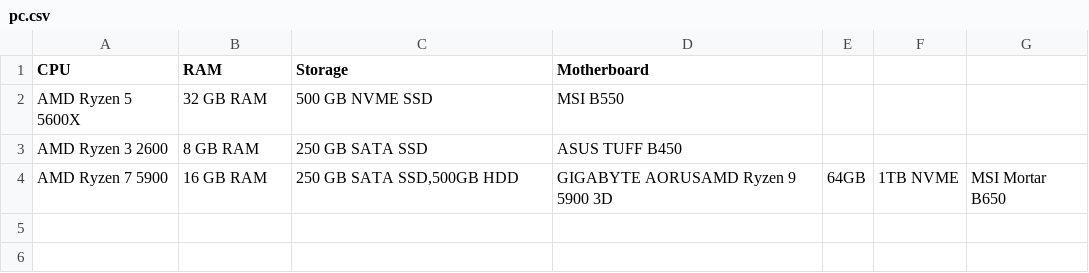
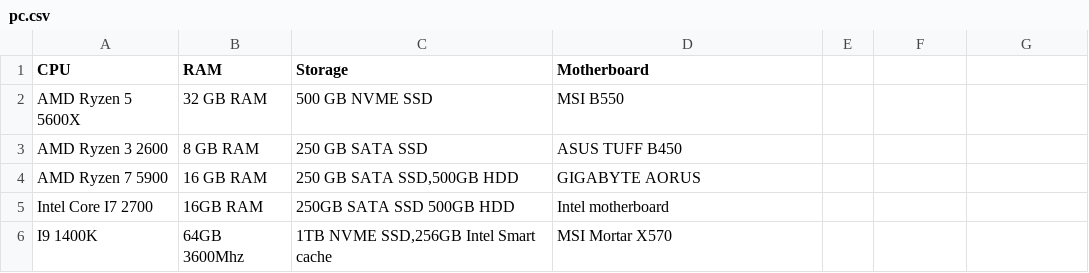
Before and after one commit to Imm0rtalHybr1d/pythonCode, a CSV file: File IO/PC/pc.csv, drawn as a sheet.

```diff
--- a/File IO/PC/pc.csv
+++ b/File IO/PC/pc.csv
@@ -3,2 +3,4 @@ AMD Ryzen 5 5600X, 32 GB RAM, 500 GB NVME SSD, MSI B550
 AMD Ryzen 3 2600, 8 GB RAM, 250 GB SATA SSD, ASUS TUFF B450
-AMD Ryzen 7 5900,16 GB RAM,"250 GB SATA SSD,500GB HDD",GIGABYTE AORUSAMD Ryzen 9 5900 3D,64GB,1TB NVME,MSI Mortar B650
+AMD Ryzen 7 5900,16 GB RAM,"250 GB SATA SSD,500GB HDD",GIGABYTE AORUS
+Intel Core I7 2700,16GB RAM,250GB SATA SSD 500GB HDD,Intel motherboard
+I9 1400K,64GB 3600Mhz,"1TB NVME SSD,256GB Intel Smart cache",MSI Mortar X570
```
Also changed, not shown: 4 other files.
